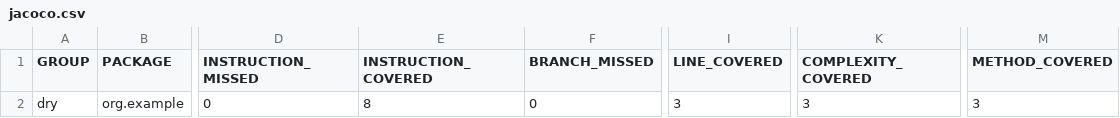
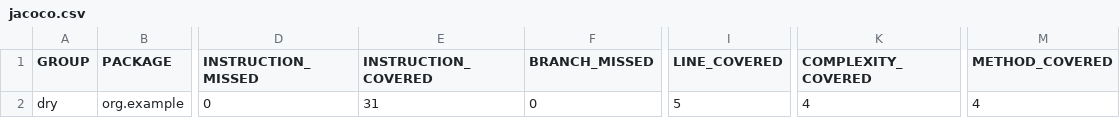
Before and after one commit to avishai-oz/software-engineer, a CSV file: Lab9_dry/dry/target/site/jacoco/jacoco.csv, drawn as a sheet; only a part is shown, gaps mark what is left out; the diff names each change by its address in the sheet, - before the commit and + after, or states it on an @@ line.

```diff
--- a/Lab9_dry/dry/target/site/jacoco/jacoco.csv
+++ b/Lab9_dry/dry/target/site/jacoco/jacoco.csv
-E2 (INSTRUCTION_COVERED): 8
+E2 (INSTRUCTION_COVERED): 31
-I2 (LINE_COVERED): 3
+I2 (LINE_COVERED): 5
-K2 (COMPLEXITY_COVERED): 3
+K2 (COMPLEXITY_COVERED): 4
-M2 (METHOD_COVERED): 3
+M2 (METHOD_COVERED): 4
```
Also changed, not shown: 16 other files.
